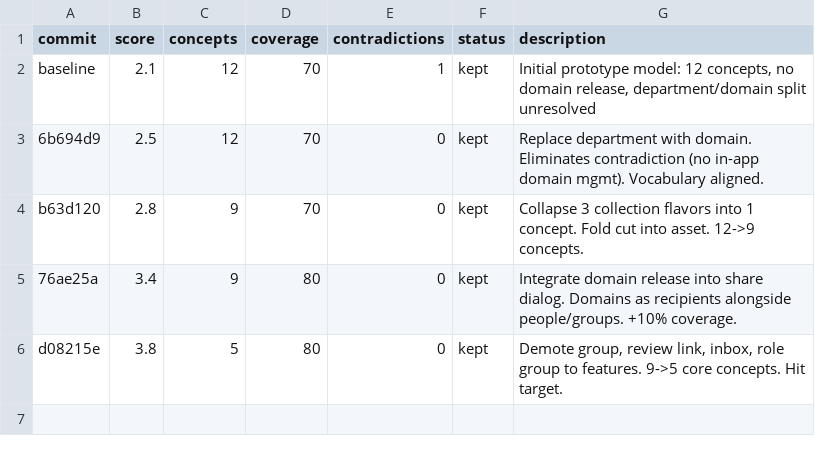
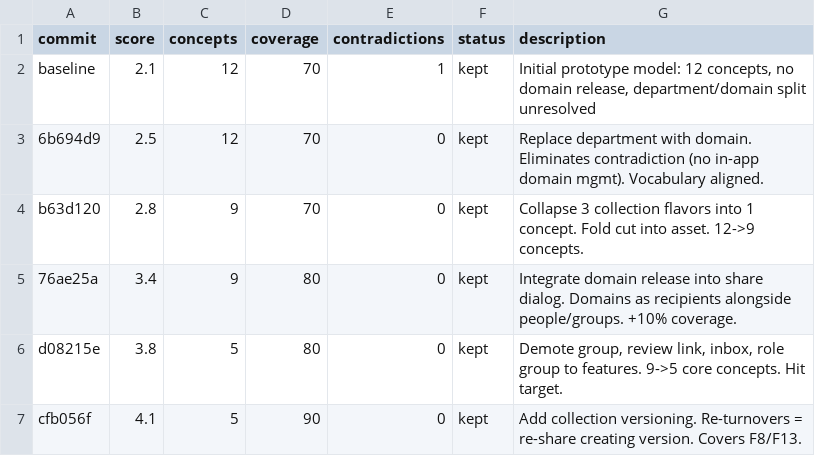
Before and after one commit to ivvvvvvvvvaaaan/Upside-Down, a TSV file: results.tsv, drawn as a sheet; the diff names each change by its address in the sheet, - before the commit and + after, or states it on an @@ line.

Commit message:
experiment 5: add collection versioning for turnover support

```diff
--- a/results.tsv
+++ b/results.tsv
+row 7: cfb056f | 4.1 | 5 | 90 | 0 | kept | Add collection versioning. Re-turnovers = re-share creating version. Covers F8/F13.
```
Also changed, not shown: 1 other file.
